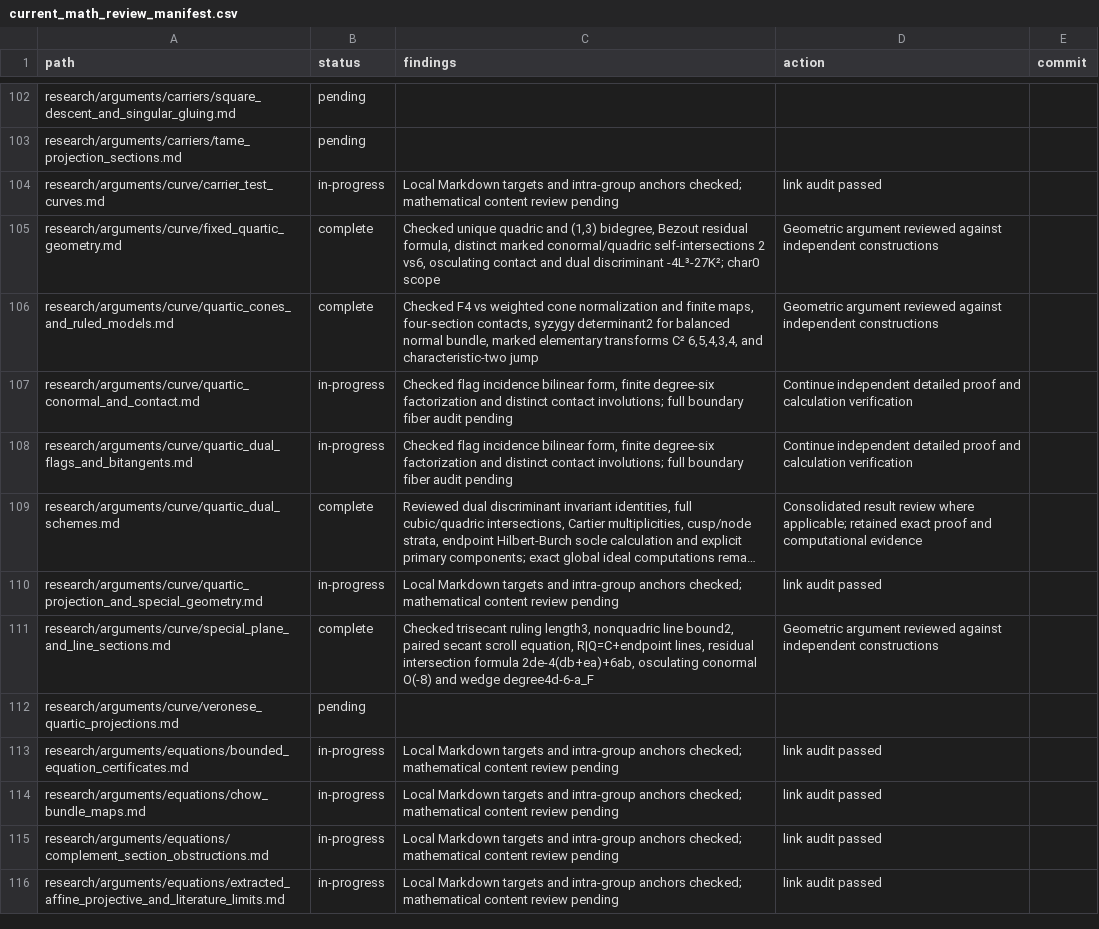
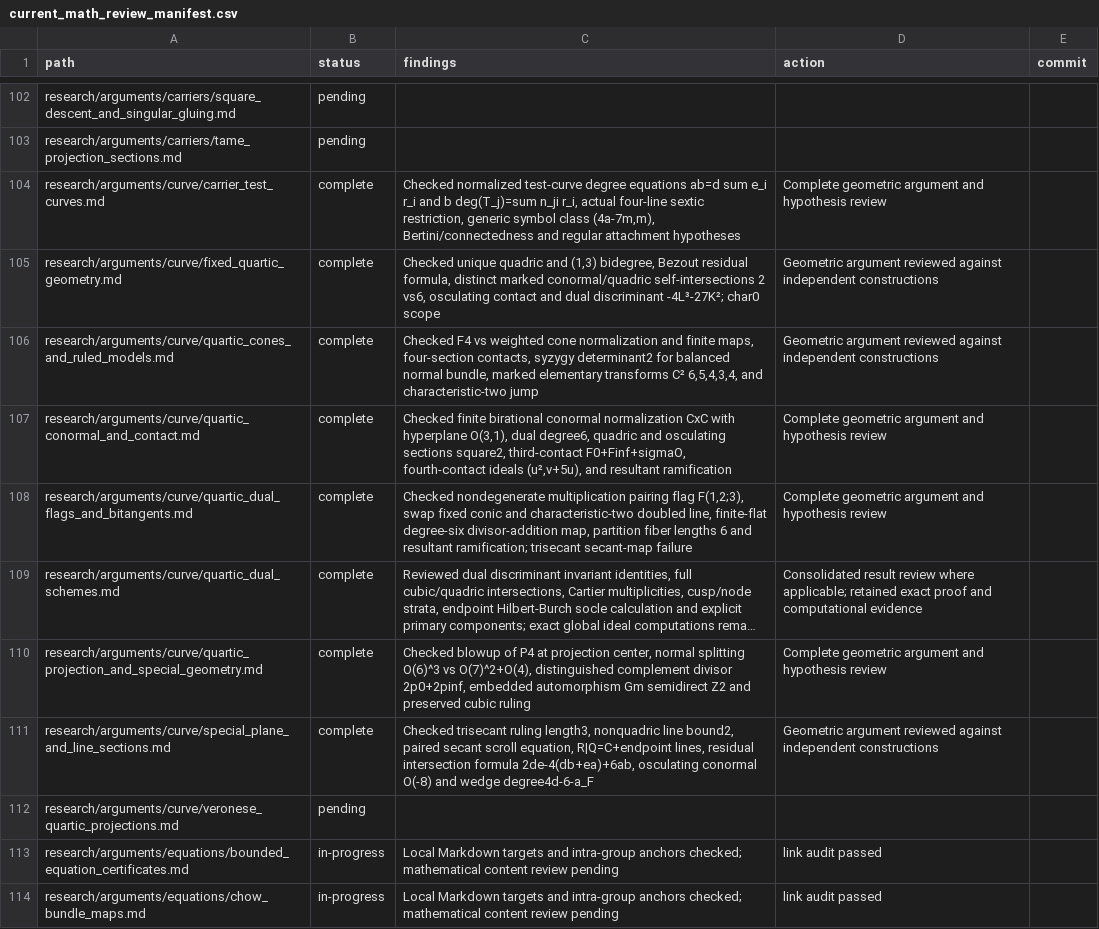
Before and after one commit to markluxton1/STCI, a CSV file: tmp/current_math_review_manifest.csv, drawn as a sheet; only a part is shown, gaps mark what is left out; the shorter side is filled out with more unchanged rows; long unchanged cells end in …; the diff names each change by its address in the sheet, - before the commit and + after, or states it on an @@ line.

Commit message:
Close four further curve incidence and carrier test arguments

```diff
--- a/tmp/current_math_review_manifest.csv
+++ b/tmp/current_math_review_manifest.csv
-B104 (status): in-progress
+B104 (status): complete
-C104 (findings): Local Markdown targets and intra-group anchors checked; mathematical content review pending
+C104 (findings): Checked normalized test-curve degree equations ab=d sum e_i r_i and b deg(T_j)=sum n_ji r_i, actual four-line sextic restriction, generic symbol class (4a-7m,m), Bertini/connectedness and regular attachment hypotheses
-D104 (action): link audit passed
+D104 (action): Complete geometric argument and hypothesis review
-B107:B108 (status): in-progress
+B107:B108 (status): complete
-C107 (findings): Checked flag incidence bilinear form, finite degree-six factorization and distinct contact involutions; full boundary fiber audit pending
+C107 (findings): Checked finite birational conormal normalization CxC with hyperplane O(3,1), dual degree6, quadric and osculating sections square2, third-contact F0+Finf+sigmaO, fourth-contact ideals (u²,v+5u), and resultant ramification
-D107:D108 (action): Continue independent detailed proof and calculation verification
+D107:D108 (action): Complete geometric argument and hypothesis review
-C108 (findings): Checked flag incidence bilinear form, finite degree-six factorization and distinct contact involutions; full boundary fiber audit pending
+C108 (findings): Checked nondegenerate multiplication pairing flag F(1,2;3), swap fixed conic and characteristic-two doubled line, finite-flat degree-six divisor-addition map, partition fiber lengths 6 and resultant ramification; trisecant secant-map failure
-B110 (status): in-progress
+B110 (status): complete
-C110 (findings): Local Markdown targets and intra-group anchors checked; mathematical content review pending
+C110 (findings): Checked blowup of P4 at projection center, normal splitting O(6)^3 vs O(7)^2+O(4), distinguished complement divisor 2p0+2pinf, embedded automorphism Gm semidirect Z2 and preserved cubic ruling
-D110 (action): link audit passed
+D110 (action): Complete geometric argument and hypothesis review
```
